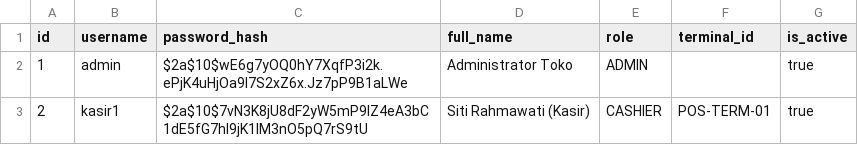
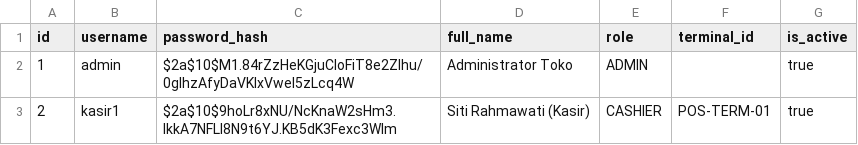
Before and after one commit to bintangriy/POS_app, a CSV file: data/users.csv, drawn as a sheet.

Commit message:
fix(data): update users.csv with valid BCrypt password hashes for default accounts

```diff
--- a/data/users.csv
+++ b/data/users.csv
@@ -1,3 +1,3 @@
 id,username,password_hash,full_name,role,terminal_id,is_active
-1,admin,$2a$10$wE6g7yOQ0hY7XqfP3i2k.ePjK4uHjOa9I7S2xZ6x.Jz7pP9B1aLWe,Administrator Toko,ADMIN,,true
-2,kasir1,$2a$10$7vN3K8jU8dF2yW5mP9lZ4eA3bC1dE5fG7hI9jK1lM3nO5pQ7rS9tU,Siti Rahmawati (Kasir),CASHIER,POS-TERM-01,true
+1,admin,$2a$10$M1.84rZzHeKGjuCloFiT8e2ZIhu/0gIhzAfyDaVKlxVweI5zLcq4W,Administrator Toko,ADMIN,,true
+2,kasir1,$2a$10$9hoLr8xNU/NcKnaW2sHm3.lkkA7NFLl8N9t6YJ.KB5dK3Fexc3WIm,Siti Rahmawati (Kasir),CASHIER,POS-TERM-01,true
```
